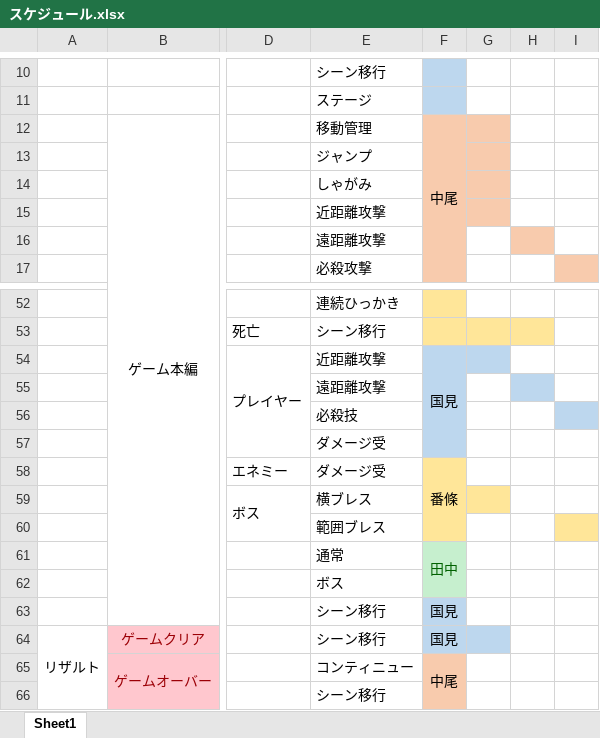
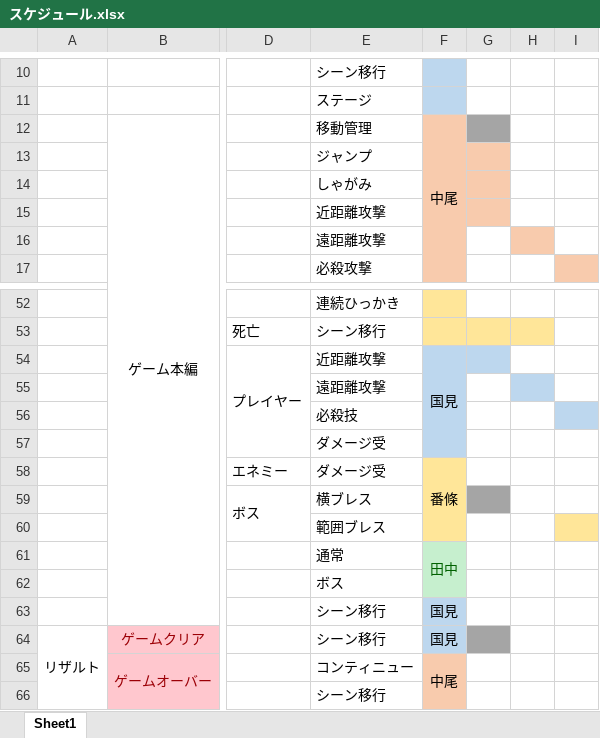
Before and after one commit to GCLUC2019/GameProject, an Excel workbook: 高松チーム/必要書類/スケジュール/スケジュール.xlsx, sheet Sheet1, drawn as a sheet; only a part is shown, gaps mark what is left out; values as stored, in another font and other column widths than the file's, no borders; the diff names each change by its address in the sheet, - before the commit and + after, or states it on an @@ line.

Commit message:
update

```diff
--- a/高松チーム/必要書類/スケジュール/スケジュール.xlsx (sheet Sheet1)
+++ b/高松チーム/必要書類/スケジュール/スケジュール.xlsx (sheet Sheet1)
-G12 fill: #F8CBAD
+G12 fill: #A5A5A5
-G59 fill: #FFE699
+G59 fill: #A5A5A5
-G64 fill: #BDD7EE
+G64 fill: #A5A5A5
```
